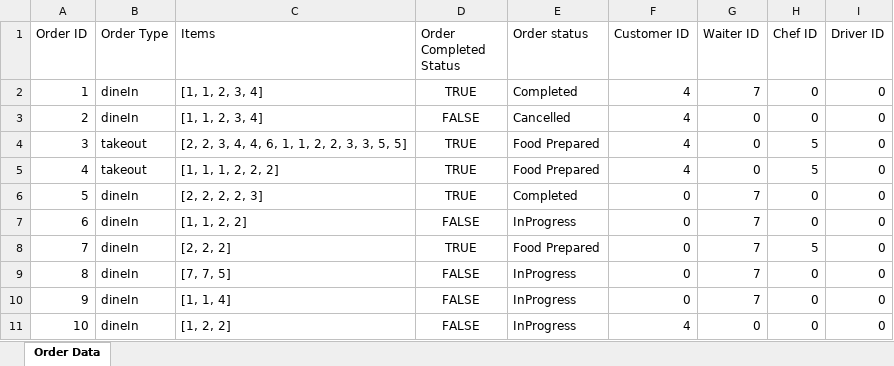
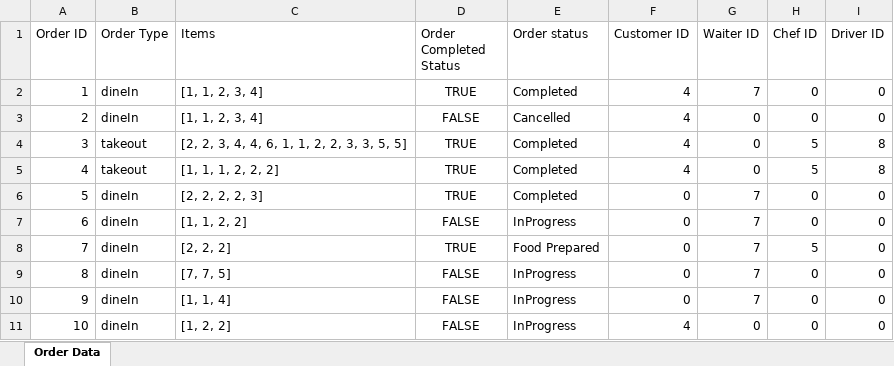
Before and after one commit to sauravss98/Java-Restaurant-Application, an Excel workbook: Group14-A2/src/main/java/Orders/OrderData.xlsx, sheet Order Data, drawn as a sheet; values as stored, in another font and other column widths than the file's, no borders; the diff names each change by its address in the sheet, - before the commit and + after, or states it on an @@ line.

```diff
--- a/Group14-A2/src/main/java/Orders/OrderData.xlsx (sheet Order Data)
+++ b/Group14-A2/src/main/java/Orders/OrderData.xlsx (sheet Order Data)
-E4:E5 (Order status): Food Prepared
+E4:E5 (Order status): Completed
-I4:I5 (Driver ID): 0
+I4:I5 (Driver ID): 8
```
Also changed, not shown: Group14-A2/src/main/java/User/DriverData.xlsx, 11 other files.
